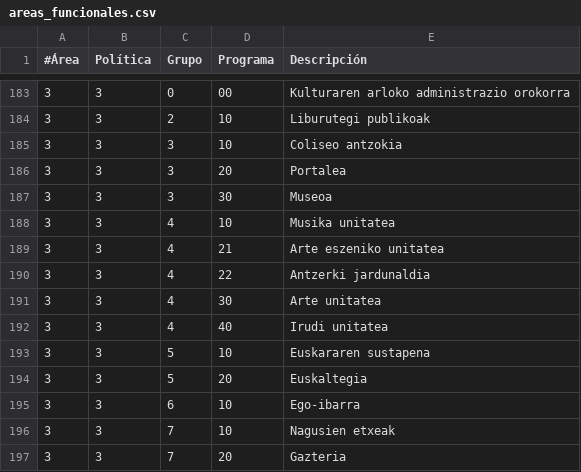
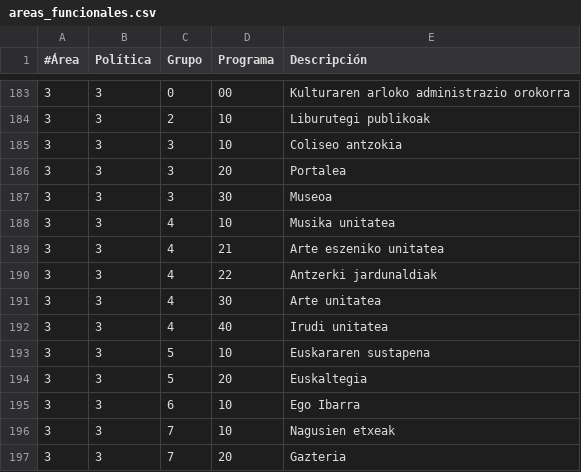
Before and after one commit to civio/presupuesto-eibar, a CSV file: data/eu/areas_funcionales.csv, drawn as a sheet; only a part is shown, gaps mark what is left out.

Commit message:
Fix Basque translations

```diff
--- a/data/eu/areas_funcionales.csv
+++ b/data/eu/areas_funcionales.csv
@@ -189,3 +189,3 @@
 3,3,4,21,"Arte eszeniko unitatea"
-3,3,4,22,"Antzerki jardunaldia"
+3,3,4,22,"Antzerki jardunaldiak"
 3,3,4,30,"Arte unitatea"
@@ -194,3 +194,3 @@
 3,3,5,20,"Euskaltegia"
-3,3,6,10,"Ego-ibarra"
+3,3,6,10,"Ego Ibarra"
 3,3,7,10,"Nagusien etxeak"
```
Also changed, not shown: data/es/areas_funcionales.csv, 1 other file.
